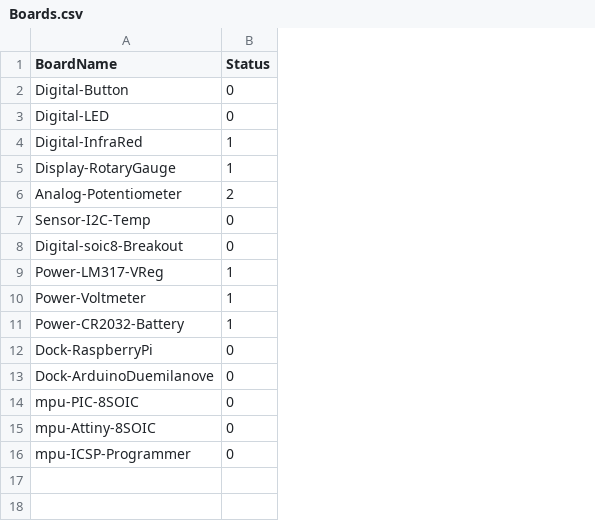
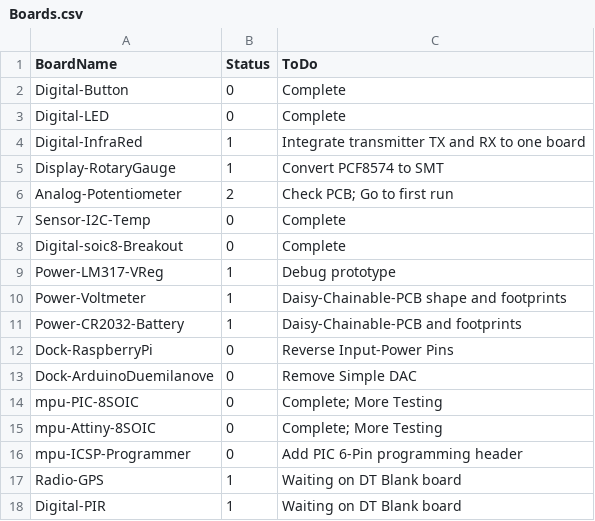
Before and after one commit to clixx-io/clixx.io, a CSV file: pcb/Boards.csv, drawn as a sheet; the diff names each change by its address in the sheet, - before the commit and + after, or states it on an @@ line.

Commit message:
Updated board status

```diff
--- a/pcb/Boards.csv
+++ b/pcb/Boards.csv
+column C (ToDo), rows 2-16: Complete | Complete | Integrate transmitter TX and RX to one board | Convert PCF8574 to SMT | Check PCB; Go to first run | Complete | Complete | Debug prototype | Daisy-Chainable-PCB shape and footprints | Daisy-Chainable-PCB and footprints | Reverse Input-Power Pins | Remove Simple DAC | Complete; More Testing | Complete; More Testing | Add PIC 6-Pin programming header
+row 17: Radio-GPS | 1 | Waiting on DT Blank board
+row 18: Digital-PIR | 1 | Waiting on DT Blank board
```
